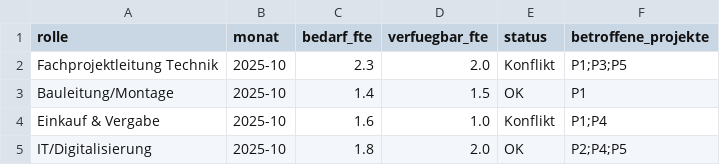
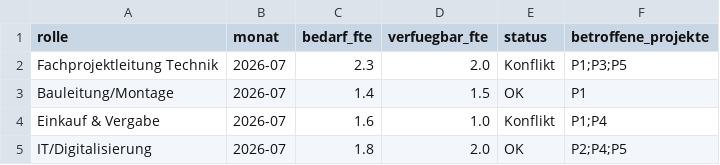
Before and after one commit to nivedjpnambiar/Substation-PMO-simulation, a CSV file: data/ressourcenkonflikte.csv, drawn as a sheet.

```diff
--- a/data/ressourcenkonflikte.csv
+++ b/data/ressourcenkonflikte.csv
@@ -1,5 +1,5 @@
 rolle,monat,bedarf_fte,verfuegbar_fte,status,betroffene_projekte
-Fachprojektleitung Technik,2025-10,2.3,2.0,Konflikt,"P1;P3;P5"
-Bauleitung/Montage,2025-10,1.4,1.5,OK,"P1"
-Einkauf & Vergabe,2025-10,1.6,1.0,Konflikt,"P1;P4"
-IT/Digitalisierung,2025-10,1.8,2.0,OK,"P2;P4;P5"
+Fachprojektleitung Technik,2026-07,2.3,2.0,Konflikt,"P1;P3;P5"
+Bauleitung/Montage,2026-07,1.4,1.5,OK,"P1"
+Einkauf & Vergabe,2026-07,1.6,1.0,Konflikt,"P1;P4"
+IT/Digitalisierung,2026-07,1.8,2.0,OK,"P2;P4;P5"
```
Also changed, not shown: data/portfolio_uebersicht.csv, data/risikoregister.csv, 46 other files.
